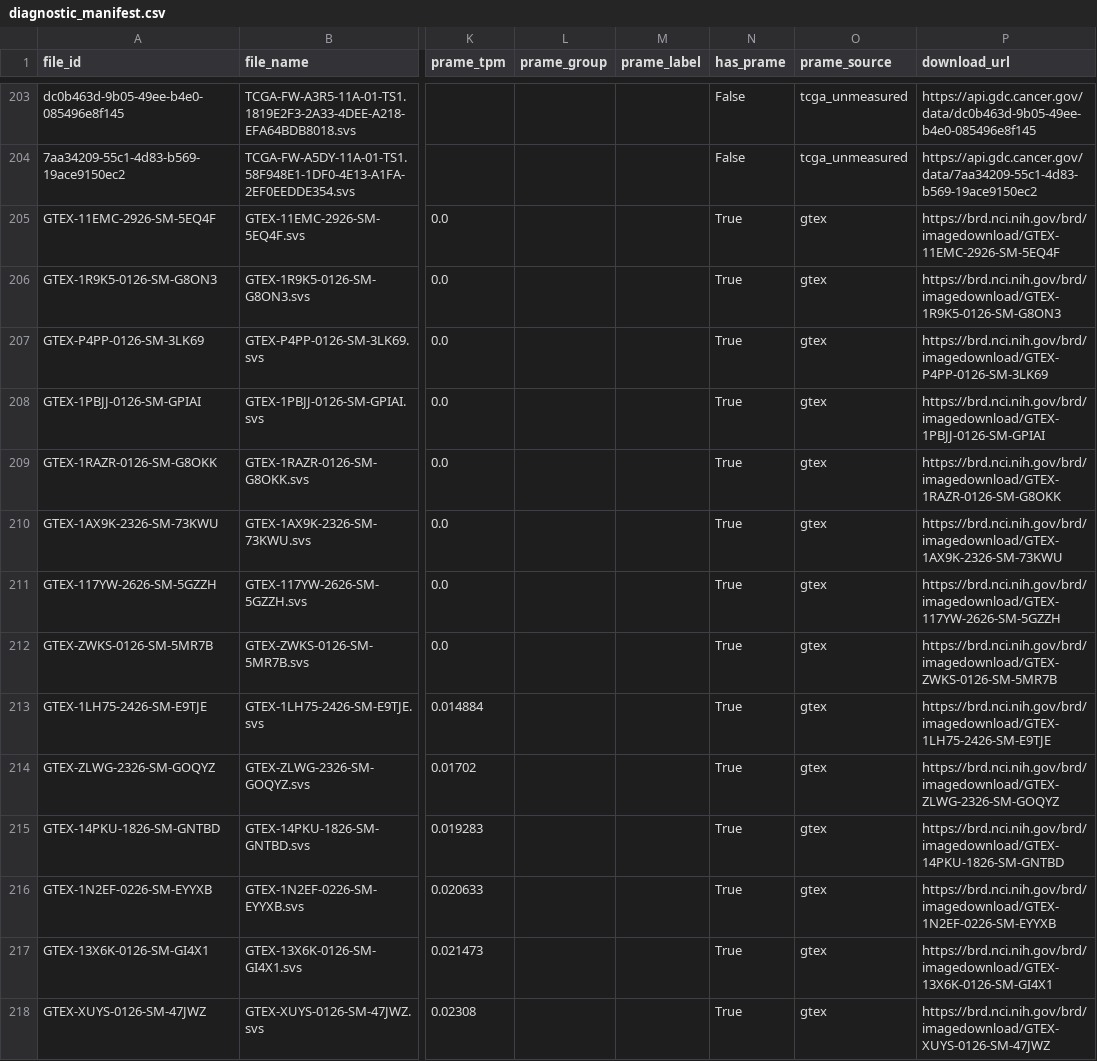
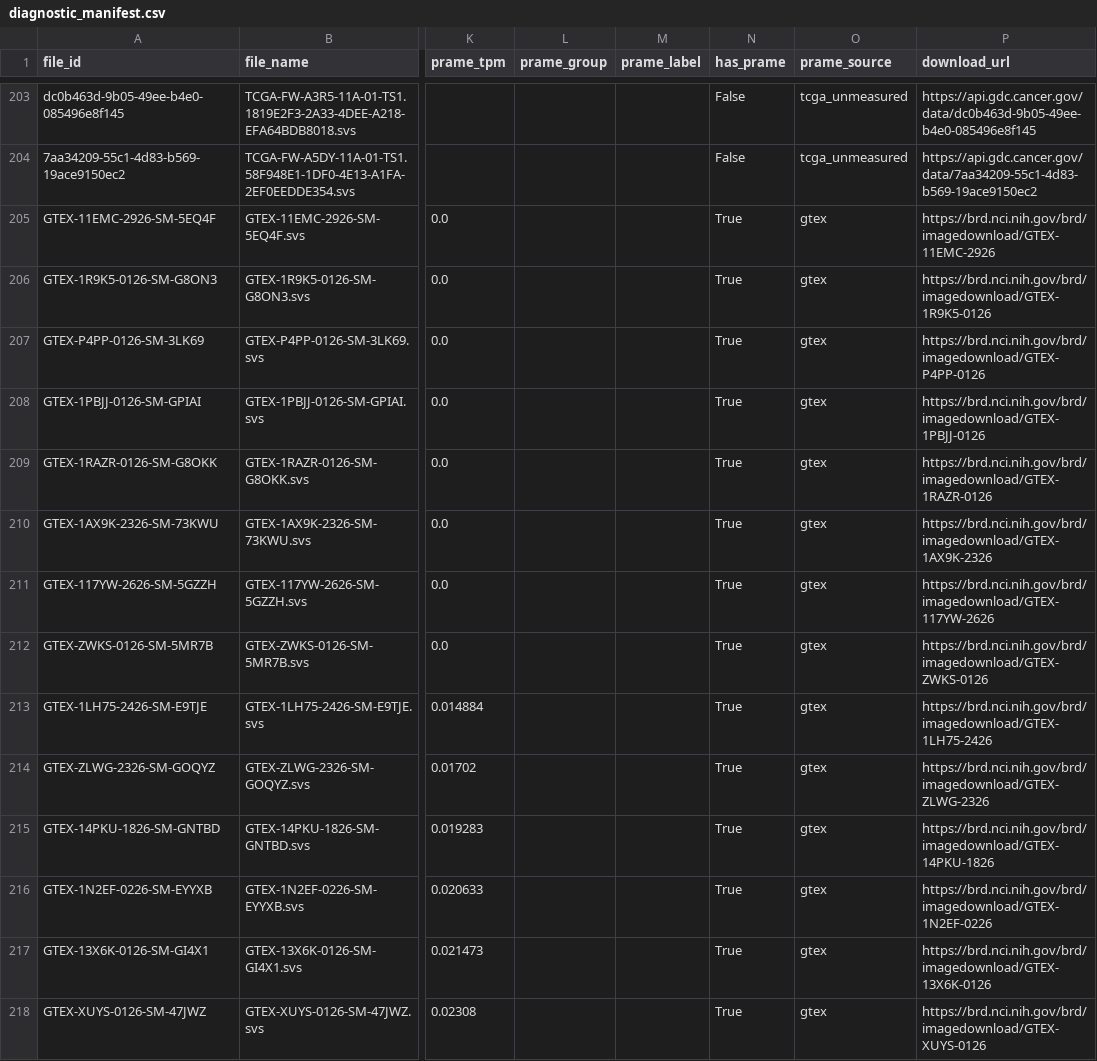
Before and after one commit to hb-1968/prame-predict, a CSV file: data/expression/diagnostic_manifest.csv, drawn as a sheet; only a part is shown, gaps mark what is left out; the diff covers the shown part only; the diff names each change by its address in the sheet, - before the commit and + after, or states it on an @@ line.

```diff
--- a/data/expression/diagnostic_manifest.csv
+++ b/data/expression/diagnostic_manifest.csv
-P205 (download_url): https://brd.nci.nih.gov/brd/imagedownload/GTEX-11EMC-2926-SM-5EQ4F
+P205 (download_url): https://brd.nci.nih.gov/brd/imagedownload/GTEX-11EMC-2926
-P206 (download_url): https://brd.nci.nih.gov/brd/imagedownload/GTEX-1R9K5-0126-SM-G8ON3
+P206 (download_url): https://brd.nci.nih.gov/brd/imagedownload/GTEX-1R9K5-0126
-P207 (download_url): https://brd.nci.nih.gov/brd/imagedownload/GTEX-P4PP-0126-SM-3LK69
+P207 (download_url): https://brd.nci.nih.gov/brd/imagedownload/GTEX-P4PP-0126
-P208 (download_url): https://brd.nci.nih.gov/brd/imagedownload/GTEX-1PBJJ-0126-SM-GPIAI
+P208 (download_url): https://brd.nci.nih.gov/brd/imagedownload/GTEX-1PBJJ-0126
-P209 (download_url): https://brd.nci.nih.gov/brd/imagedownload/GTEX-1RAZR-0126-SM-G8OKK
+P209 (download_url): https://brd.nci.nih.gov/brd/imagedownload/GTEX-1RAZR-0126
-P210 (download_url): https://brd.nci.nih.gov/brd/imagedownload/GTEX-1AX9K-2326-SM-73KWU
+P210 (download_url): https://brd.nci.nih.gov/brd/imagedownload/GTEX-1AX9K-2326
-P211 (download_url): https://brd.nci.nih.gov/brd/imagedownload/GTEX-117YW-2626-SM-5GZZH
+P211 (download_url): https://brd.nci.nih.gov/brd/imagedownload/GTEX-117YW-2626
-P212 (download_url): https://brd.nci.nih.gov/brd/imagedownload/GTEX-ZWKS-0126-SM-5MR7B
+P212 (download_url): https://brd.nci.nih.gov/brd/imagedownload/GTEX-ZWKS-0126
-P213 (download_url): https://brd.nci.nih.gov/brd/imagedownload/GTEX-1LH75-2426-SM-E9TJE
+P213 (download_url): https://brd.nci.nih.gov/brd/imagedownload/GTEX-1LH75-2426
-P214 (download_url): https://brd.nci.nih.gov/brd/imagedownload/GTEX-ZLWG-2326-SM-GOQYZ
+P214 (download_url): https://brd.nci.nih.gov/brd/imagedownload/GTEX-ZLWG-2326
-P215 (download_url): https://brd.nci.nih.gov/brd/imagedownload/GTEX-14PKU-1826-SM-GNTBD
+P215 (download_url): https://brd.nci.nih.gov/brd/imagedownload/GTEX-14PKU-1826
-P216 (download_url): https://brd.nci.nih.gov/brd/imagedownload/GTEX-1N2EF-0226-SM-EYYXB
+P216 (download_url): https://brd.nci.nih.gov/brd/imagedownload/GTEX-1N2EF-0226
-P217 (download_url): https://brd.nci.nih.gov/brd/imagedownload/GTEX-13X6K-0126-SM-GI4X1
+P217 (download_url): https://brd.nci.nih.gov/brd/imagedownload/GTEX-13X6K-0126
-P218 (download_url): https://brd.nci.nih.gov/brd/imagedownload/GTEX-XUYS-0126-SM-47JWZ
+P218 (download_url): https://brd.nci.nih.gov/brd/imagedownload/GTEX-XUYS-0126
```
Also changed, not shown: 186 edited cells elsewhere in this file, 2 other files.
